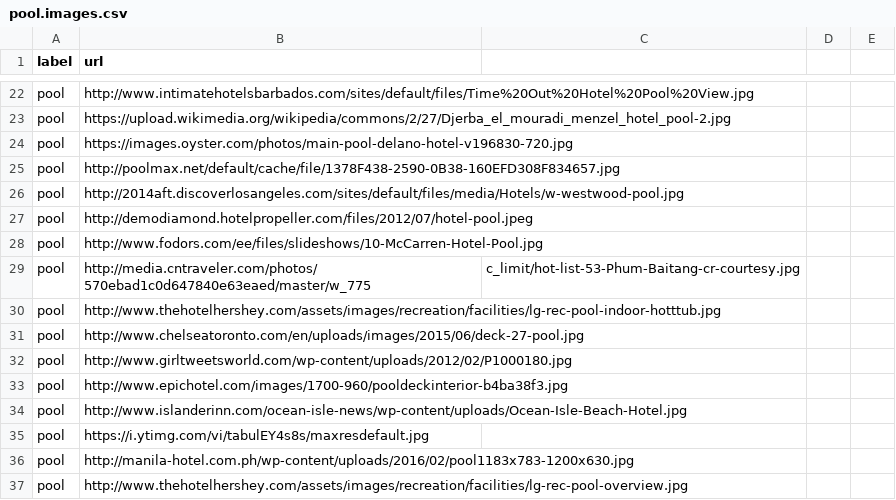
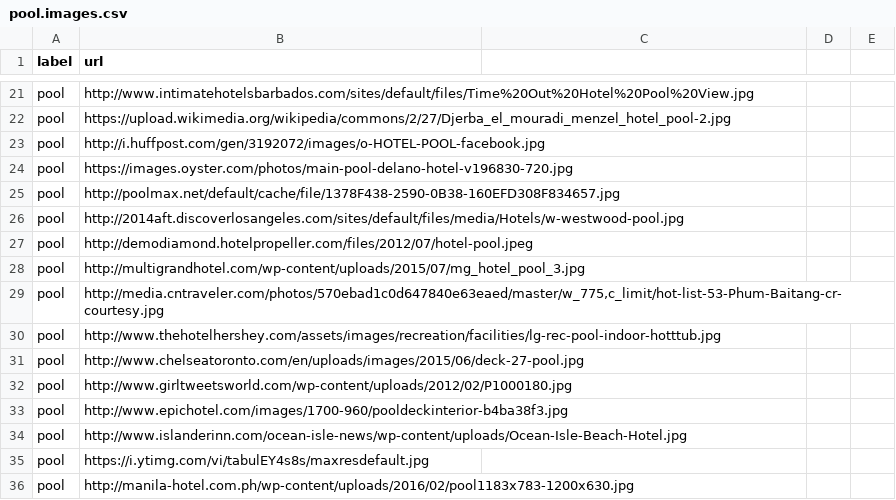
Before and after one commit to gbrian/travelmedia, a CSV file: pool.images.csv, drawn as a sheet; only a part is shown, gaps mark what is left out; the shorter side is filled out with more unchanged rows; the diff covers the shown part only.

```diff
--- a/pool.images.csv
+++ b/pool.images.csv
@@ -23,0 +23 @@ pool,https://upload.wikimedia.org/wikipedia/commons/2/27/Djerba_el_mouradi_menze
+pool,"http://i.huffpost.com/gen/3192072/images/o-HOTEL-POOL-facebook.jpg"
@@ -28,2 +28,2 @@ pool,http://demodiamond.hotelpropeller.com/files/2012/07/hotel-pool.jpeg
-pool,http://www.fodors.com/ee/files/slideshows/10-McCarren-Hotel-Pool.jpg
-pool,http://media.cntraveler.com/photos/570ebad1c0d647840e63eaed/master/w_775,c_limit/hot-list-53-Phum-Baitang-cr-courtesy.jpg
+pool,"http://multigrandhotel.com/wp-content/uploads/2015/07/mg_hotel_pool_3.jpg"
+pool,"http://media.cntraveler.com/photos/570ebad1c0d647840e63eaed/master/w_775,c_limit/hot-list-53-Phum-Baitang-cr-courtesy.jpg"
```
Also changed, not shown: 8 added rows, 8 removed rows, 13 moved rows and 6 edited cells elsewhere in this file.
